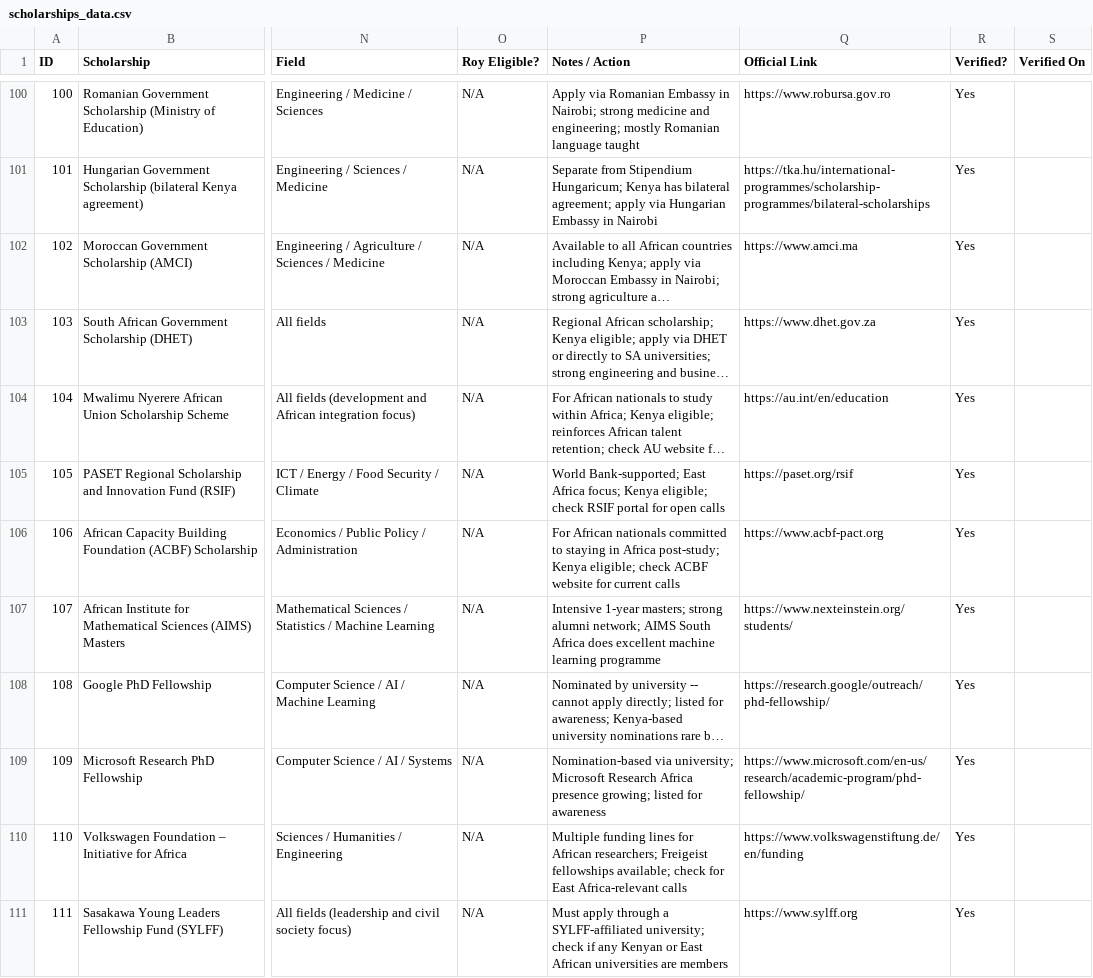
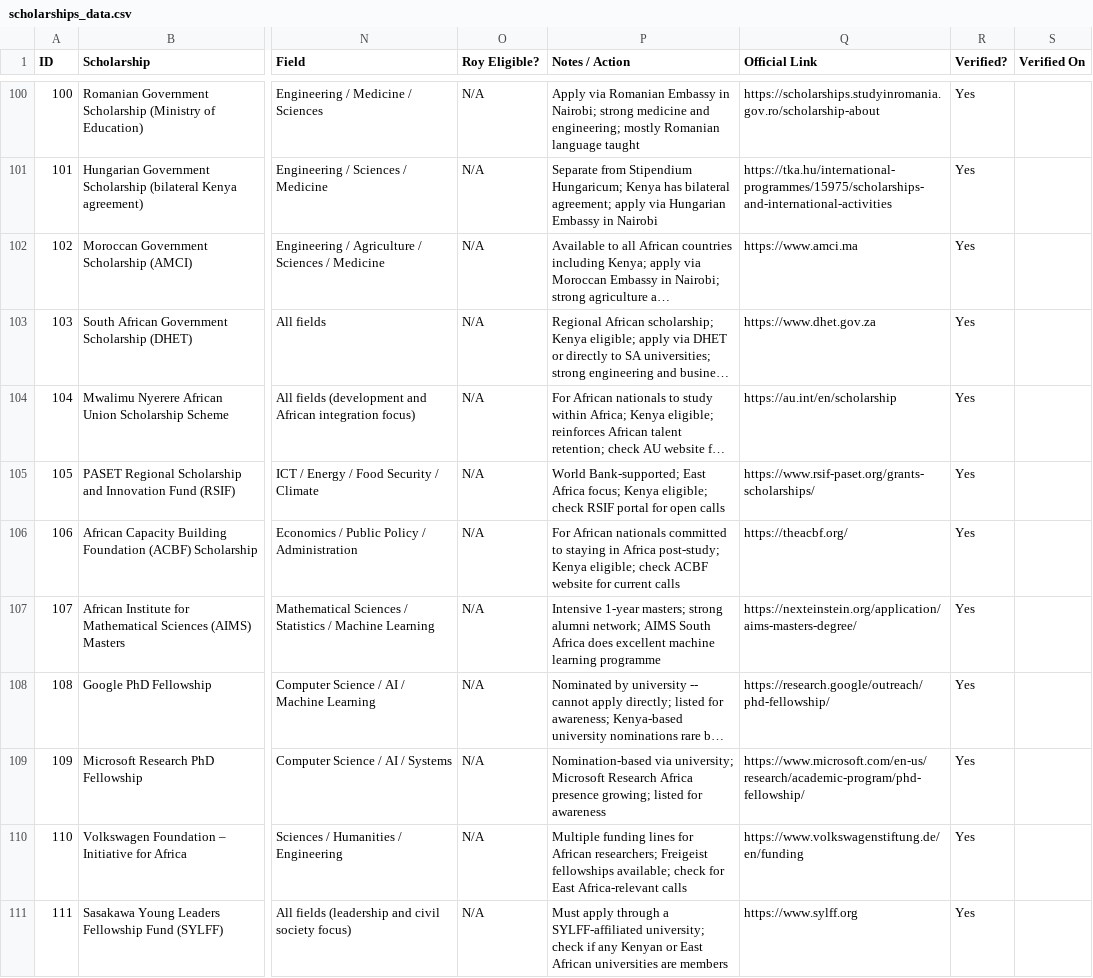
Before and after one commit to rauell1/ScholarHub-Africa, a CSV file: scholarships_data.csv, drawn as a sheet; only a part is shown, gaps mark what is left out; long unchanged cells end in …; the diff covers the shown part only; the diff names each change by its address in the sheet, - before the commit and + after, or states it on an @@ line.

```diff
--- a/scholarships_data.csv
+++ b/scholarships_data.csv
-Q100 (Official Link): https://www.robursa.gov.ro
+Q100 (Official Link): https://scholarships.studyinromania.gov.ro/scholarship-about
-Q101 (Official Link): https://tka.hu/international-programmes/scholarship-programmes/bilateral-scholarships
+Q101 (Official Link): https://tka.hu/international-programmes/15975/scholarships-and-international-activities
-Q104 (Official Link): https://au.int/en/education
+Q104 (Official Link): https://au.int/en/scholarship
-Q105 (Official Link): https://paset.org/rsif
+Q105 (Official Link): https://www.rsif-paset.org/grants-scholarships/
-Q106 (Official Link): https://www.acbf-pact.org
+Q106 (Official Link): https://theacbf.org/
-Q107 (Official Link): https://www.nexteinstein.org/students/
+Q107 (Official Link): https://nexteinstein.org/application/aims-masters-degree/
```
Also changed, not shown: 46 edited cells elsewhere in this file.
